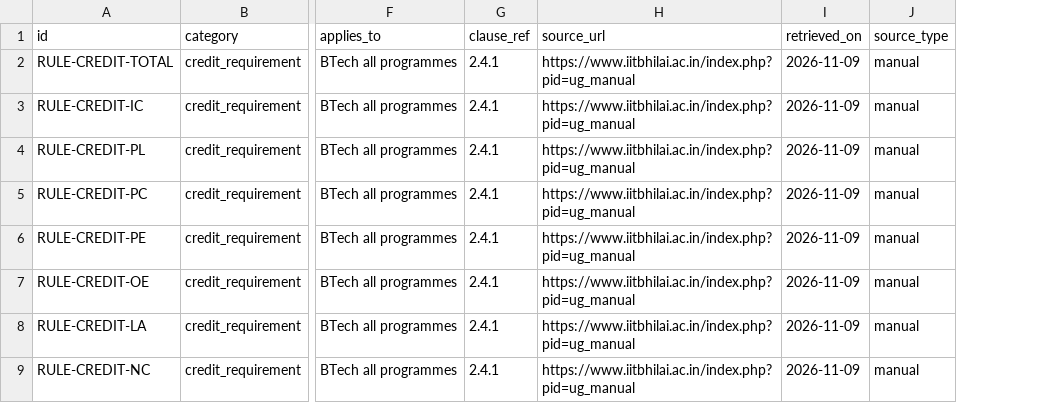
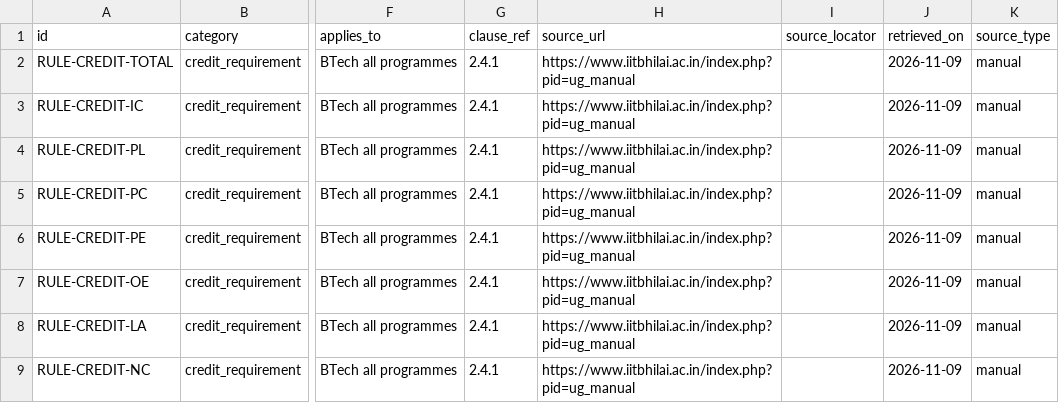
Before and after one commit to garvitshrma/inter_iit_assignment, a CSV file: data/processed/academic_rule.csv, drawn as a sheet; only a part is shown, gaps mark what is left out; the diff names each change by its address in the sheet, - before the commit and + after, or states it on an @@ line.

```diff
--- a/data/processed/academic_rule.csv
+++ b/data/processed/academic_rule.csv
+column I (source_locator), empty
```
Also changed, not shown: data/processed/course_skill_link.csv, data/processed/resource.csv, 28 other files.
